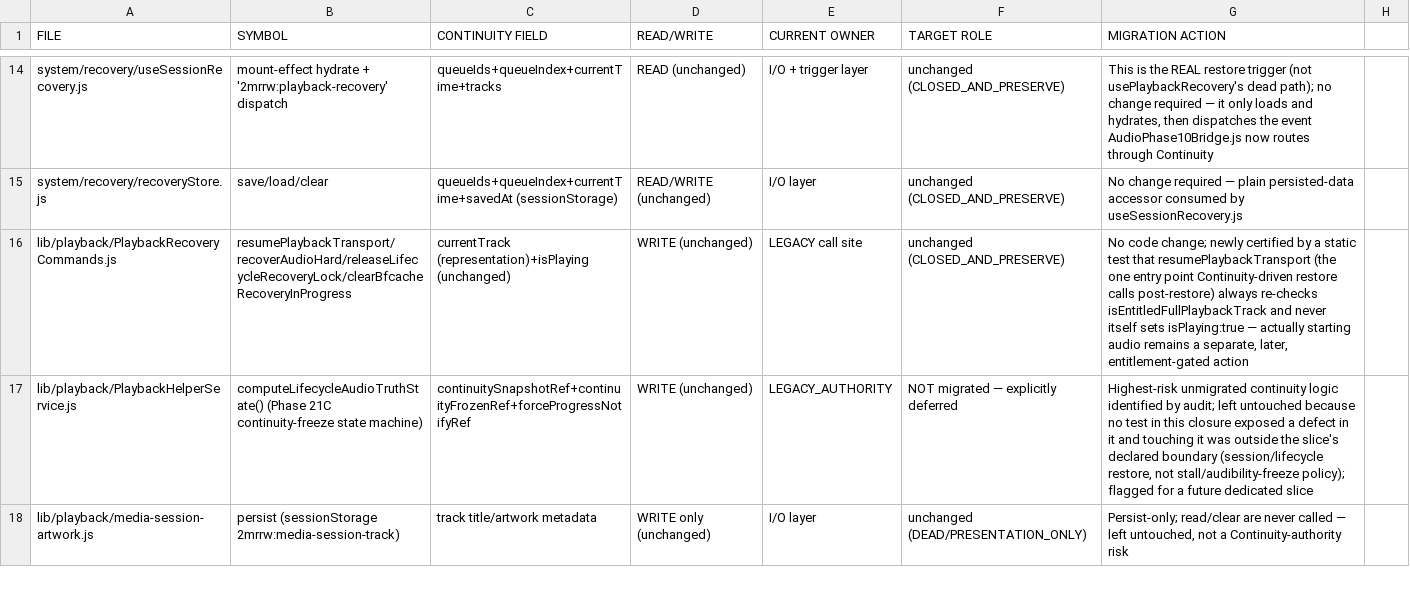
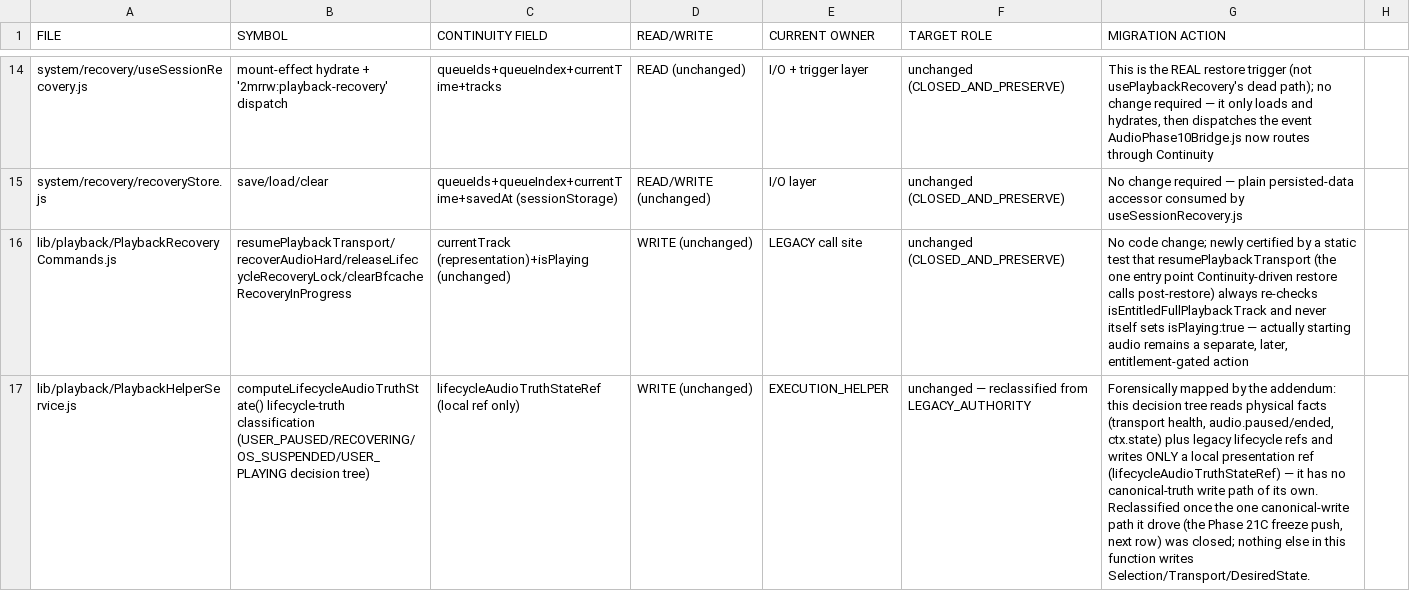
Before and after one commit to book2mrrw/2mrrw-Official, a CSV file: apps/web/docs/architecture/SLICE-4D-CONTINUITY-WRITER-MATRIX-2026-08-29.csv, drawn as a sheet; only a part is shown, gaps mark what is left out; the shorter side is filled out with more unchanged rows; the diff covers the shown part only; the diff names each change by its address in the sheet, - before the commit and + after, or states it on an @@ line.

```diff
--- a/apps/web/docs/architecture/SLICE-4D-CONTINUITY-WRITER-MATRIX-2026-08-29.csv
+++ b/apps/web/docs/architecture/SLICE-4D-CONTINUITY-WRITER-MATRIX-2026-08-29.csv
-B17 (SYMBOL): computeLifecycleAudioTruthState() (Phase 21C continuity-freeze state machine)
+B17 (SYMBOL): computeLifecycleAudioTruthState() lifecycle-truth classification (USER_PAUSED/RECOVERING/OS_SUSPENDED/USER_PLAYING decision tree)
-C17 (CONTINUITY FIELD): continuitySnapshotRef+continuityFrozenRef+forceProgressNotifyRef
+C17 (CONTINUITY FIELD): lifecycleAudioTruthStateRef (local ref only)
-E17 (CURRENT OWNER): LEGACY_AUTHORITY
+E17 (CURRENT OWNER): EXECUTION_HELPER
-F17 (TARGET ROLE): NOT migrated — explicitly deferred
+F17 (TARGET ROLE): unchanged — reclassified from LEGACY_AUTHORITY
-G17 (MIGRATION ACTION): Highest-risk unmigrated continuity logic identified by audit; left untouched because no test in this closure exposed a defect in it and touching it was outside the slice's declared boundary (session/lifecycle restore, not stall/audibility-freeze policy); flagged for a future dedicated slice
+G17 (MIGRATION ACTION): Forensically mapped by the addendum: this decision tree reads physical facts (transport health, audio.paused/ended, ctx.state) plus legacy lifecycle refs and writes ONLY a local presentation ref (lifecycleAudioTruthStateRef) — it has no canonical-truth write path of its own. Reclassified once the one canonical-write path it drove (the Phase 21C freeze push, next row) was closed; nothing else in this function writes Selection/Transport/DesiredState.
```
Also changed, not shown: 1 added row elsewhere in this file, 8 other files.
